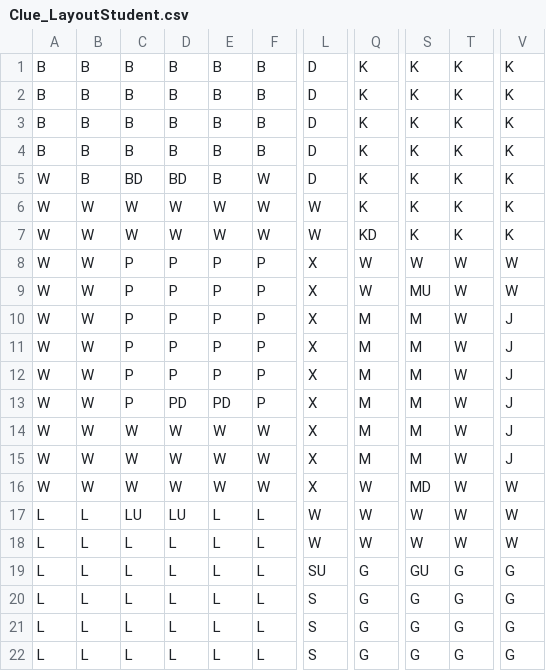
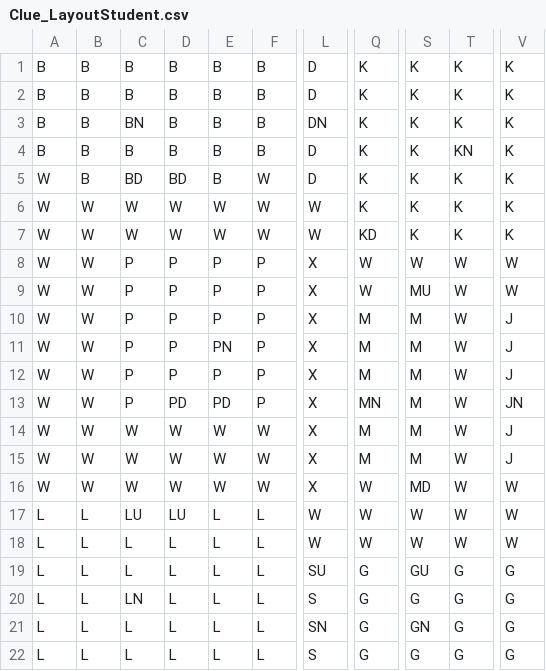
Before and after one commit to ratchet1179/Clue, a CSV file: Clue_LayoutStudent.csv, drawn as a sheet; only a part is shown, gaps mark what is left out; the diff names each change by its address in the sheet, - before the commit and + after, or states it on an @@ line.

```diff
--- a/Clue_LayoutStudent.csv
+++ b/Clue_LayoutStudent.csv
-C3: B
+C3: BN
-L3: D
+L3: DN
-T4: K
+T4: KN
-E11: P
+E11: PN
-Q13: M
+Q13: MN
-V13: J
+V13: JN
-C20: L
+C20: LN
-L21: S
+L21: SN
-S21: G
+S21: GN
```
Also changed, not shown: 6 other files.
